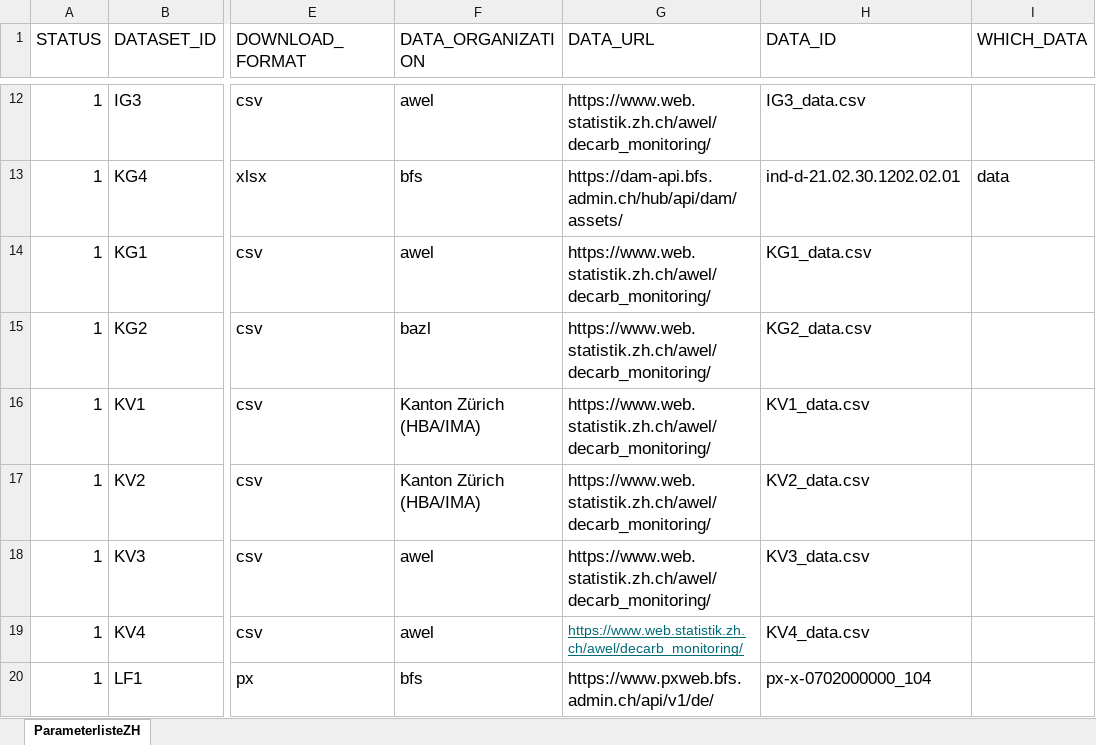
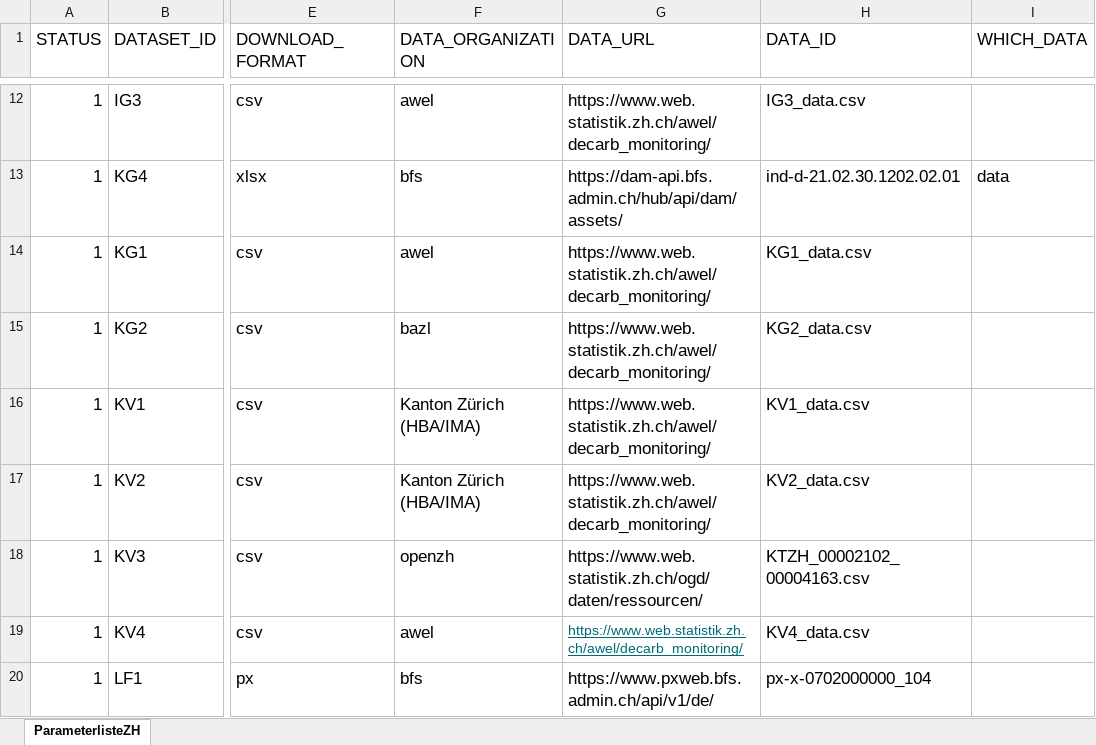
Before and after one commit to statistikZH/decarb_monitoring, an Excel workbook: 2773 Monitoring.xlsx, sheet ParameterlisteZH, drawn as a sheet; only a part is shown, gaps mark what is left out; values as stored, in another font and other column widths than the file's, no borders; the diff names each change by its address in the sheet, - before the commit and + after, or states it on an @@ line.

Commit message:
KV3: updated with data 2022, script adapted

```diff
--- a/2773 Monitoring.xlsx (sheet ParameterlisteZH)
+++ b/2773 Monitoring.xlsx (sheet ParameterlisteZH)
-F18 (DATA_ORGANIZATION): awel
+F18 (DATA_ORGANIZATION): openzh
-G18 (DATA_URL): https://www.web.statistik.zh.ch/awel/decarb_monitoring/
+G18 (DATA_URL): https://www.web.statistik.zh.ch/ogd/daten/ressourcen/
-H18 (DATA_ID): KV3_data.csv
+H18 (DATA_ID): KTZH_00002102_00004163.csv
```
Also changed, not shown: 2 other files.
